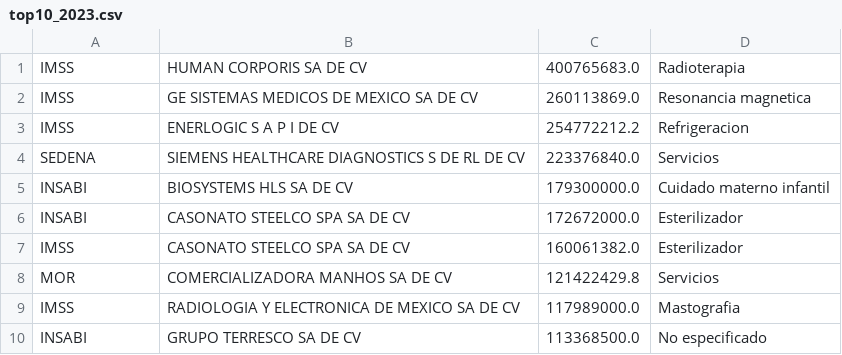
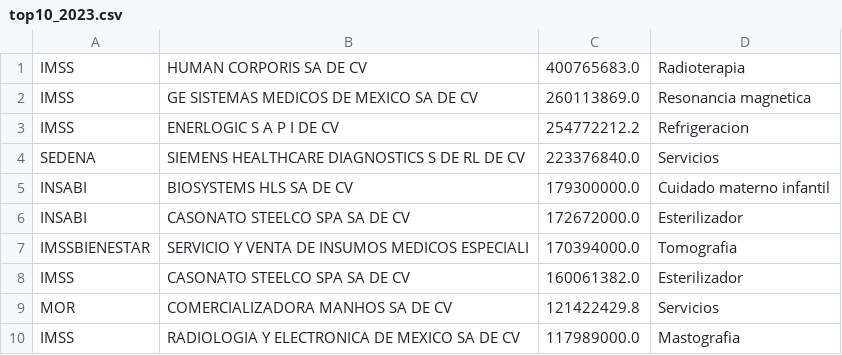
Before and after one commit to adolforosas/kivy-arsemed, a CSV file: top10_2023.csv, drawn as a sheet; removed rows and columns are numbered as before the commit, all else as after; the diff names each change by its address in the sheet, - before the commit and + after, or states it on an @@ line.

```diff
--- a/top10_2023.csv
+++ b/top10_2023.csv
+row 7: IMSSBIENESTAR | SERVICIO Y VENTA DE INSUMOS MEDICOS ESPECIALI | 170394000.0 | Tomografia
-row 10: INSABI | GRUPO TERRESCO SA DE CV | 113368500.0 | No especificado
```
Also changed, not shown: las100empresas.csv, top_10_empresas_2023.csv, 3 other files.
